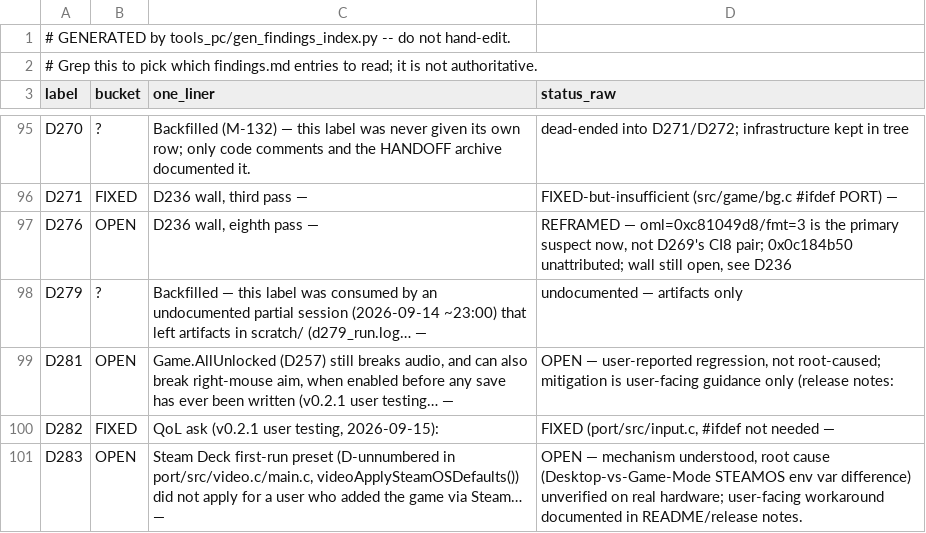
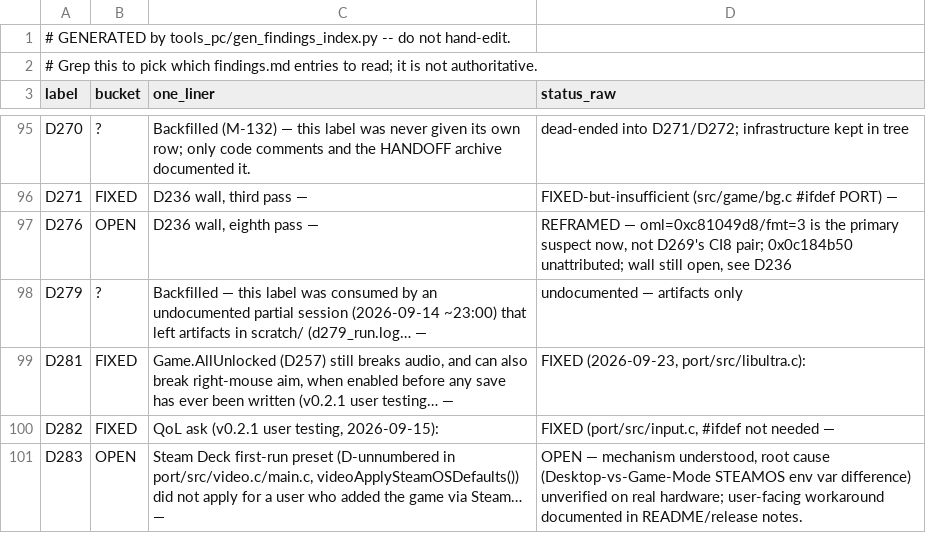
Before and after one commit to danturn/goldeneye-pc-port, a CSV file: docs/dev/findings-index.csv, drawn as a sheet; only a part is shown, gaps mark what is left out.

Commit message:
D281: AllUnlocked on a fresh install now yields the game's own fresh-slot layout
D259 seeded only the volumes on all-zero slots. Because the AllUnlocked read
patch re-CRCs every slot, a fresh eep survived validation as five folder-1
slots with options 0: sight-on-screen off (no crosshair while aiming = the
"RMB aim broken" report) plus auto-aim/look-ahead/ammo off, and the game
reset/rebuilt the duplicates mid-validate. All-zero slots now become what
fileValidateSaves + fileBuildWriteNewSave would build (folder saves from
BLANKSAVEDATA via the game's own setters, leftovers free).

Verified: fresh eep + AllUnlocked + SAVELOG -> 00/21/42/63/80, all CRC OK,
no repair writes. Golden 3/3 (x2 reruns); Windows + Linux builds clean.

```diff
--- a/docs/dev/findings-index.csv
+++ b/docs/dev/findings-index.csv
@@ -98,3 +98,3 @@ D276,OPEN,"D236 wall, eighth pass —","REFRAMED — oml=0xc81049d8/fmt=3 is the
 D279,?,Backfilled — this label was consumed by an undocumented partial session (2026-09-14 ~23:00) that left artifacts in scratch/ (d279_run.log… —,undocumented — artifacts only
-D281,OPEN,"Game.AllUnlocked (D257) still breaks audio, and can also break right-mouse aim, when enabled before any save has ever been written (v0.2.1 user testing… —","OPEN — user-reported regression, not root-caused; mitigation is user-facing guidance only (release notes:"
+D281,FIXED,"Game.AllUnlocked (D257) still breaks audio, and can also break right-mouse aim, when enabled before any save has ever been written (v0.2.1 user testing… —","FIXED (2026-09-23, port/src/libultra.c):"
 D282,FIXED,"QoL ask (v0.2.1 user testing, 2026-09-15):","FIXED (port/src/input.c, #ifdef not needed —"
```
Also changed, not shown: 2 other files.
